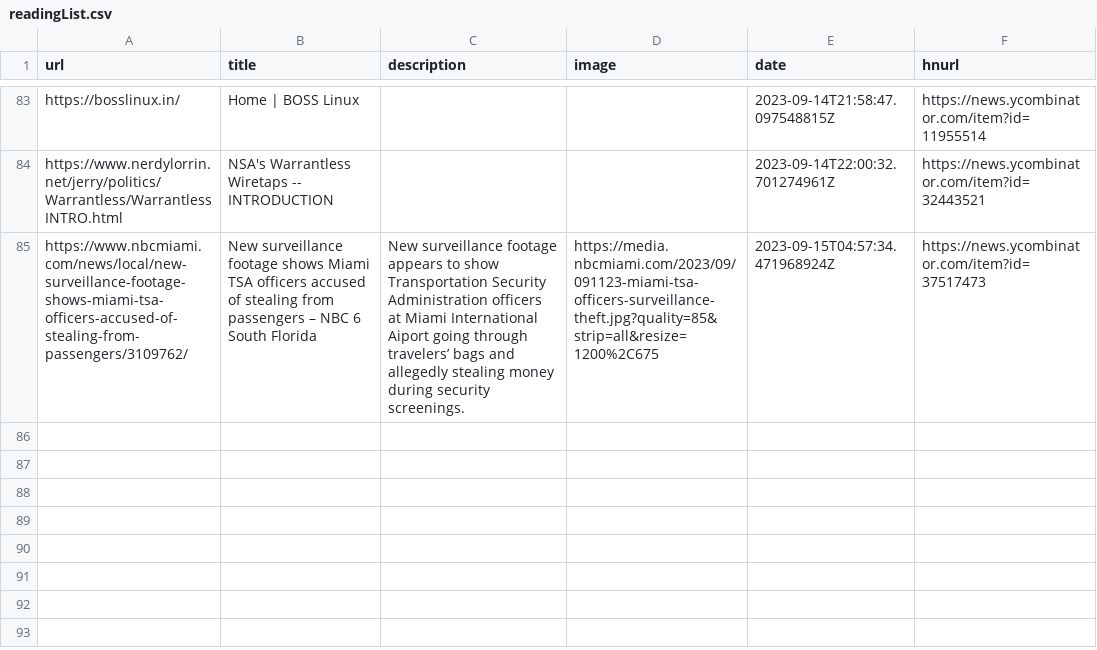
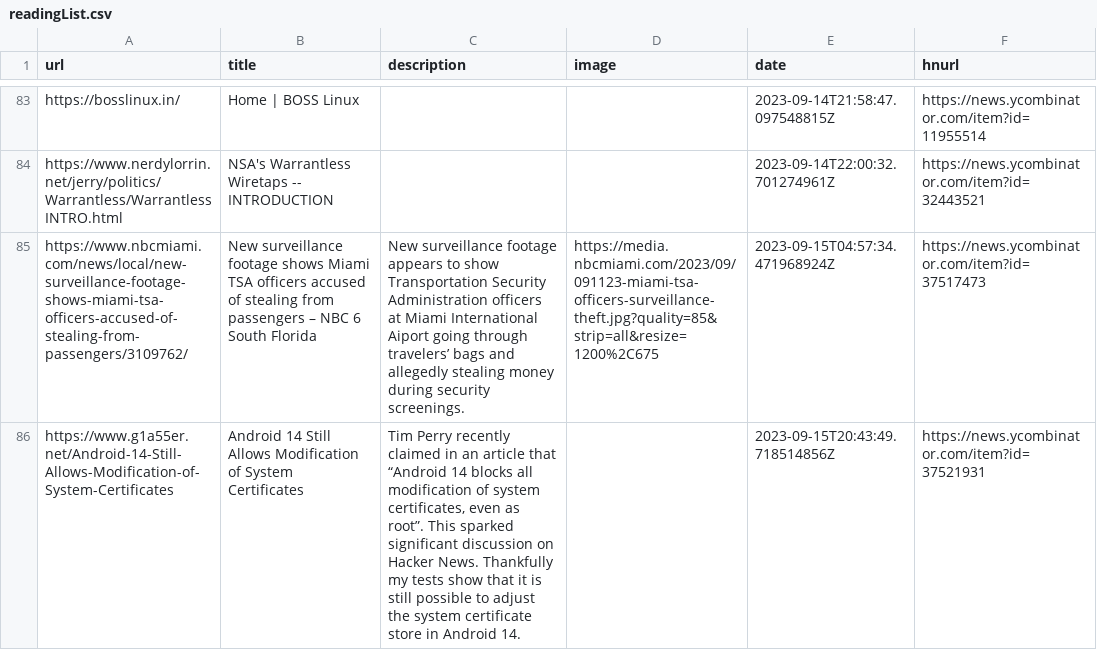
Before and after one commit to pythoncrazy/listofreading, a CSV file: readingList.csv, drawn as a sheet; only a part is shown, gaps mark what is left out; the diff names each change by its address in the sheet, - before the commit and + after, or states it on an @@ line.

Commit message:
Automated reading list update on Fri Sep 15 20:43:49 UTC 2023

```diff
--- a/readingList.csv
+++ b/readingList.csv
+row 86: https://www.g1a55er.net/Android-14-Still-Allows-Modification-of-System-Certificates | Android 14 Still Allows Modification of System Certificates | Tim Perry recently claimed in an article that “Android 14 blocks all modification of system certificates, even as root”. This sparked significant discussion on Hacker News. Thankfully my tests show that it is still possible to adjust the system certificate store in Android 14. |  | 2023-09-15T20:43:49.718514856Z | https://news.ycombinator.com/item?id=37521931
```
